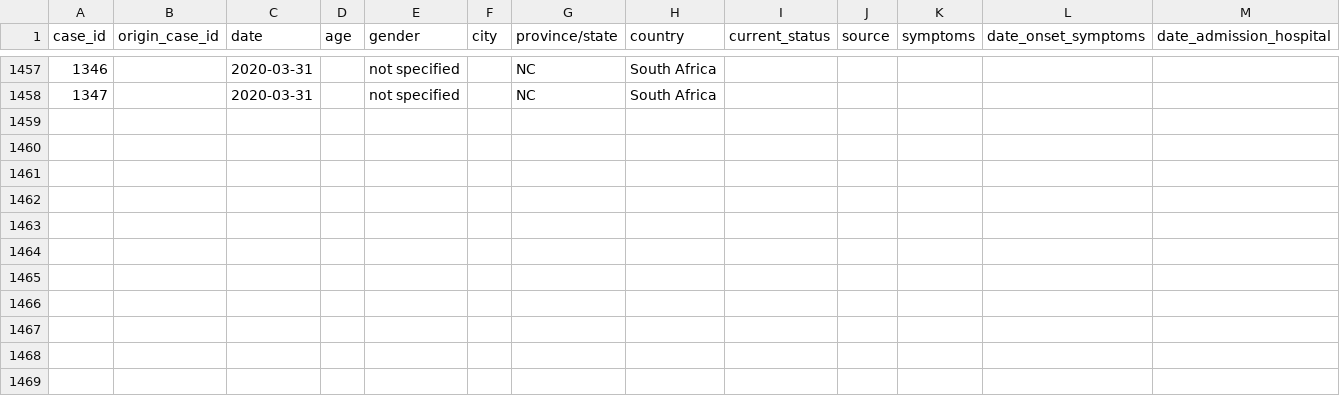
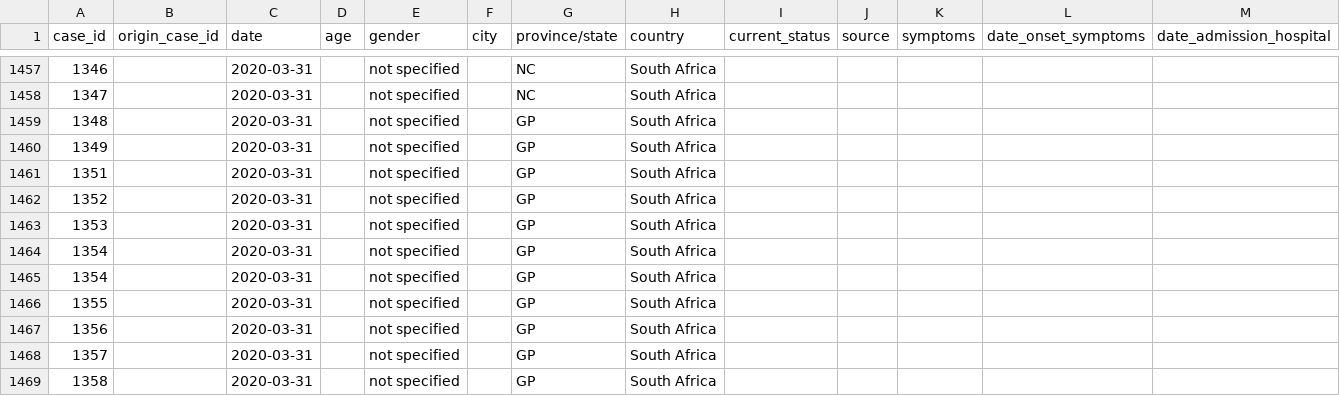
Before and after one commit to oniemtie/covid19africa, a CSV file: data/line-list-south-africa.csv, drawn as a sheet; only a part is shown, gaps mark what is left out; rows hold the shown columns only; the diff names each change by its address in the sheet, - before the commit and + after, or states it on an @@ line.

Commit message:
Update line-list-south-africa.csv

```diff
--- a/data/line-list-south-africa.csv
+++ b/data/line-list-south-africa.csv
+row 1459: 1348 |  | 2020-03-31 |  | not specified |  | GP | South Africa
+row 1460: 1349 |  | 2020-03-31 |  | not specified |  | GP | South Africa
+row 1461: 1351 |  | 2020-03-31 |  | not specified |  | GP | South Africa
+row 1462: 1352 |  | 2020-03-31 |  | not specified |  | GP | South Africa
+row 1463: 1353 |  | 2020-03-31 |  | not specified |  | GP | South Africa
+row 1464: 1354 |  | 2020-03-31 |  | not specified |  | GP | South Africa
+row 1465: 1354 |  | 2020-03-31 |  | not specified |  | GP | South Africa
+row 1466: 1355 |  | 2020-03-31 |  | not specified |  | GP | South Africa
+row 1467: 1356 |  | 2020-03-31 |  | not specified |  | GP | South Africa
+row 1468: 1357 |  | 2020-03-31 |  | not specified |  | GP | South Africa
+row 1469: 1358 |  | 2020-03-31 |  | not specified |  | GP | South Africa
```
